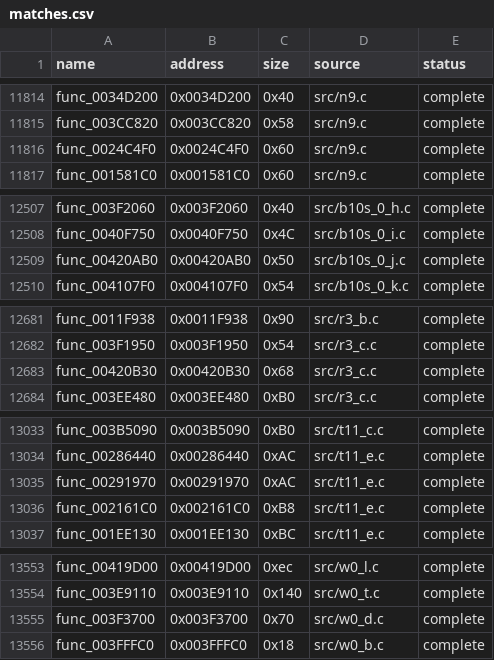
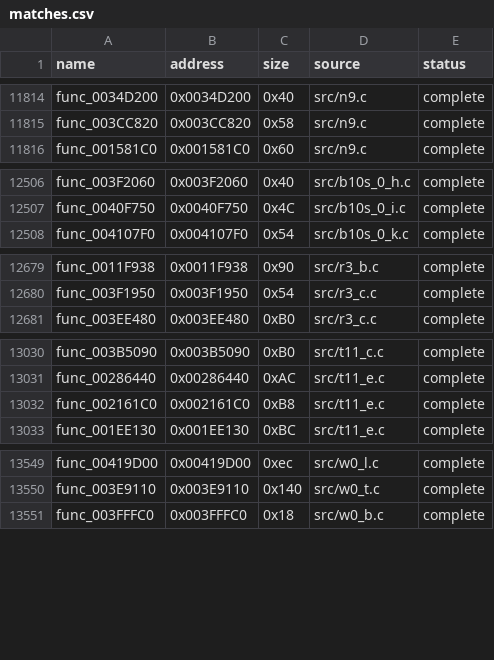
Before and after one commit to g-guthrie/mvc2-ps2-decomp, a CSV file: config/matches.csv, drawn as a sheet; only a part is shown, gaps mark what is left out; the diff covers the shown part only; the diff names each change by its address in the sheet, - before the commit and + after, or states it on an @@ line.

```diff
--- a/config/matches.csv
+++ b/config/matches.csv
-row 11816: func_0024C4F0 | 0x0024C4F0 | 0x60 | src/n9.c | complete
-row 12509: func_00420AB0 | 0x00420AB0 | 0x50 | src/b10s_0_j.c | complete
-row 12683: func_00420B30 | 0x00420B30 | 0x68 | src/r3_c.c | complete
-row 13035: func_00291970 | 0x00291970 | 0xAC | src/t11_e.c | complete
-row 13555: func_003F3700 | 0x003F3700 | 0x70 | src/w0_d.c | complete
```
Also changed, not shown: 3 removed rows elsewhere in this file, 11 other files.
